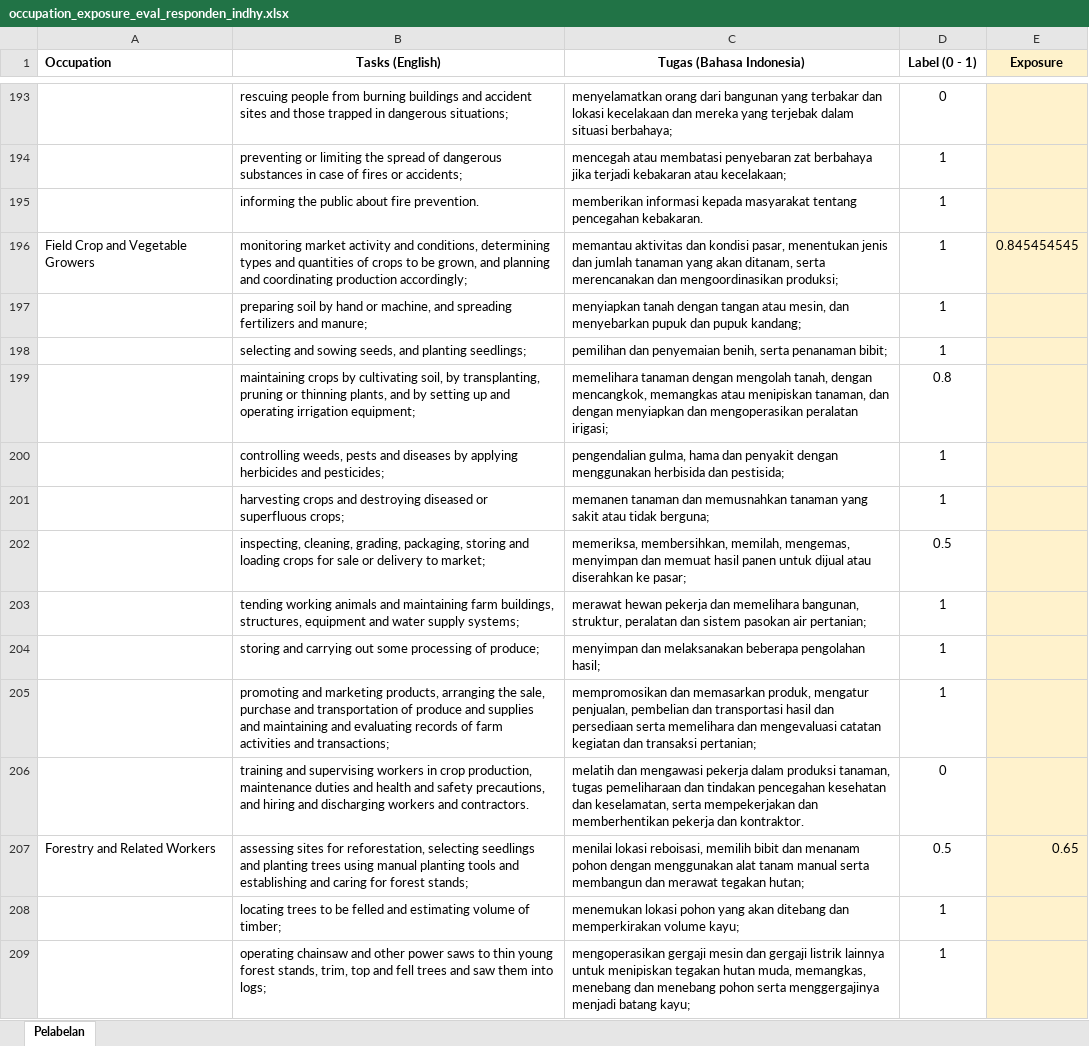
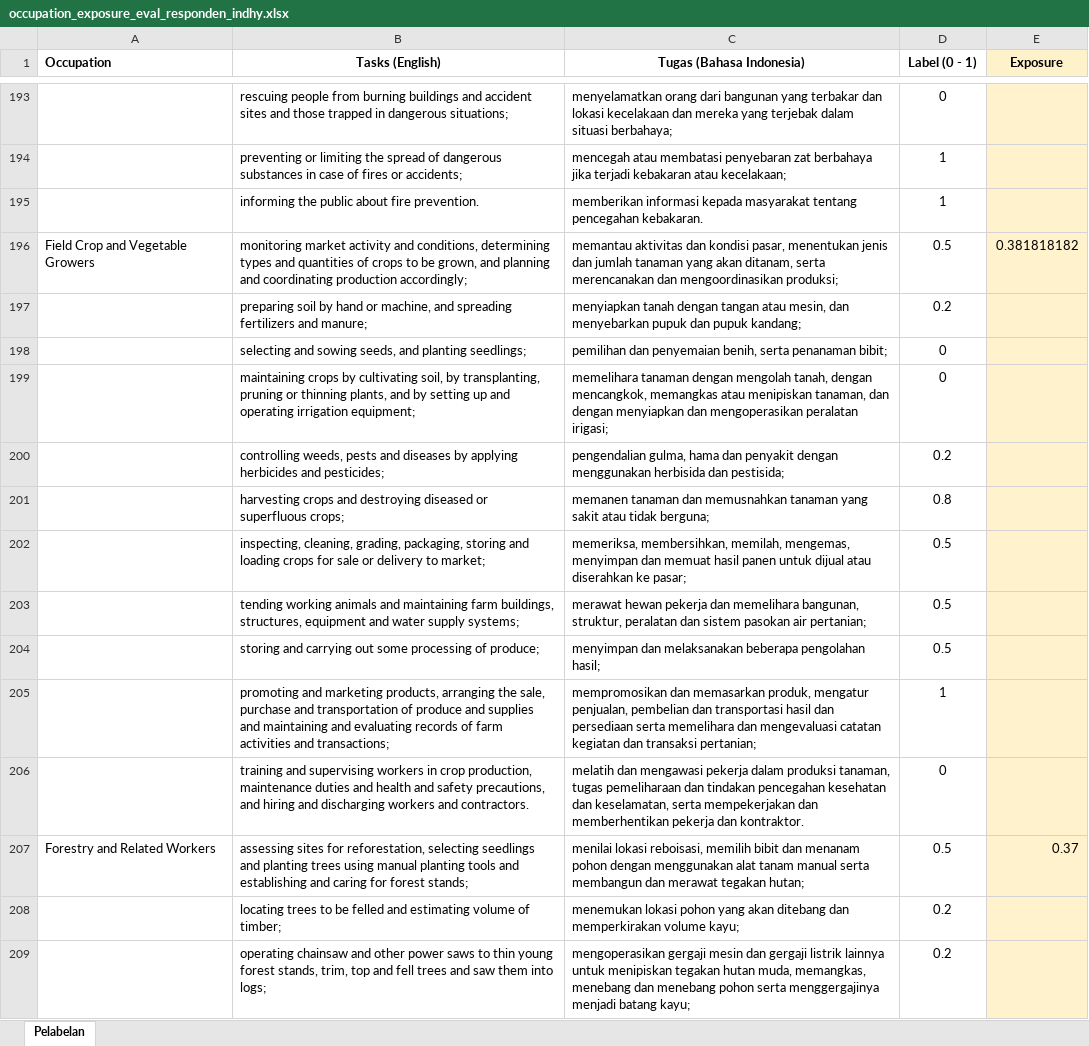
Before and after one commit to oktavintfd/AI-Occupation-Impact, an Excel workbook: data/occupation_exposure_eval_responden_indhy.xlsx, sheet Pelabelan, drawn as a sheet; only a part is shown, gaps mark what is left out; values as stored, in another font and other column widths than the file's, no borders; the diff covers the shown part only; the diff names each change by its address in the sheet, - before the commit and + after, or states it on an @@ line.

```diff
--- a/data/occupation_exposure_eval_responden_indhy.xlsx (sheet Pelabelan)
+++ b/data/occupation_exposure_eval_responden_indhy.xlsx (sheet Pelabelan)
-D196 (Label (0 - 1)): 1
+D196 (Label (0 - 1)): 0.5
-E196 (Exposure): 0.845454545
+E196 (Exposure): 0.381818182
-D197 (Label (0 - 1)): 1
+D197 (Label (0 - 1)): 0.2
-D198 (Label (0 - 1)): 1
+D198 (Label (0 - 1)): 0
-D199 (Label (0 - 1)): 0.8
+D199 (Label (0 - 1)): 0
-D200 (Label (0 - 1)): 1
+D200 (Label (0 - 1)): 0.2
-D201 (Label (0 - 1)): 1
+D201 (Label (0 - 1)): 0.8
-D203:D204 (Label (0 - 1)): 1
+D203:D204 (Label (0 - 1)): 0.5
-E207 (Exposure): 0.65
+E207 (Exposure): 0.37
-D208:D209 (Label (0 - 1)): 1
+D208:D209 (Label (0 - 1)): 0.2
```
Also changed, not shown: 82 edited cells elsewhere in this sheet, data/keyword_extraction_eval_data.xlsx, data/occupation_exposure_eval_data.xlsx, 18 other files.
